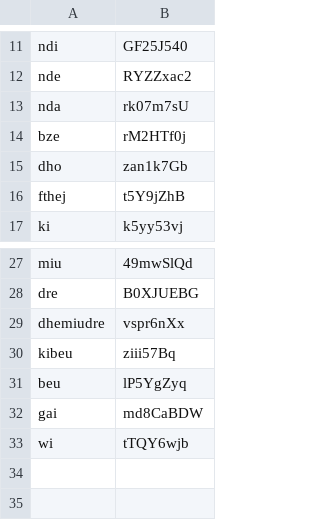
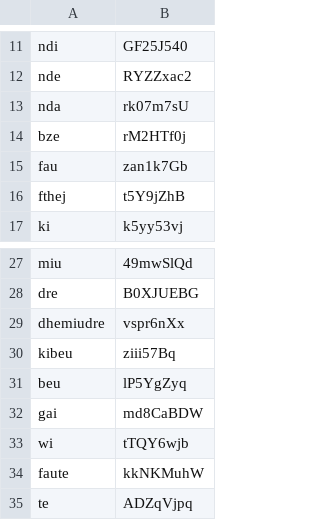
Before and after one commit to connormurphy798/mildredese, a CSV file: lexicon/uid.csv, drawn as a sheet; only a part is shown, gaps mark what is left out.

Commit message:
rename add_words, add fountain to lexicon

```diff
--- a/lexicon/uid.csv
+++ b/lexicon/uid.csv
@@ -14,3 +14,3 @@ nda,rk07m7sU
 bze,rM2HTf0j
-dho,zan1k7Gb
+fau,zan1k7Gb
 fthej,t5Y9jZhB
@@ -33 +33,3 @@ gai,md8CaBDW
 wi,tTQY6wjb
+faute,kkNKMuhW
+te,ADZqVjpq
```
Also changed, not shown: 7 other files.
